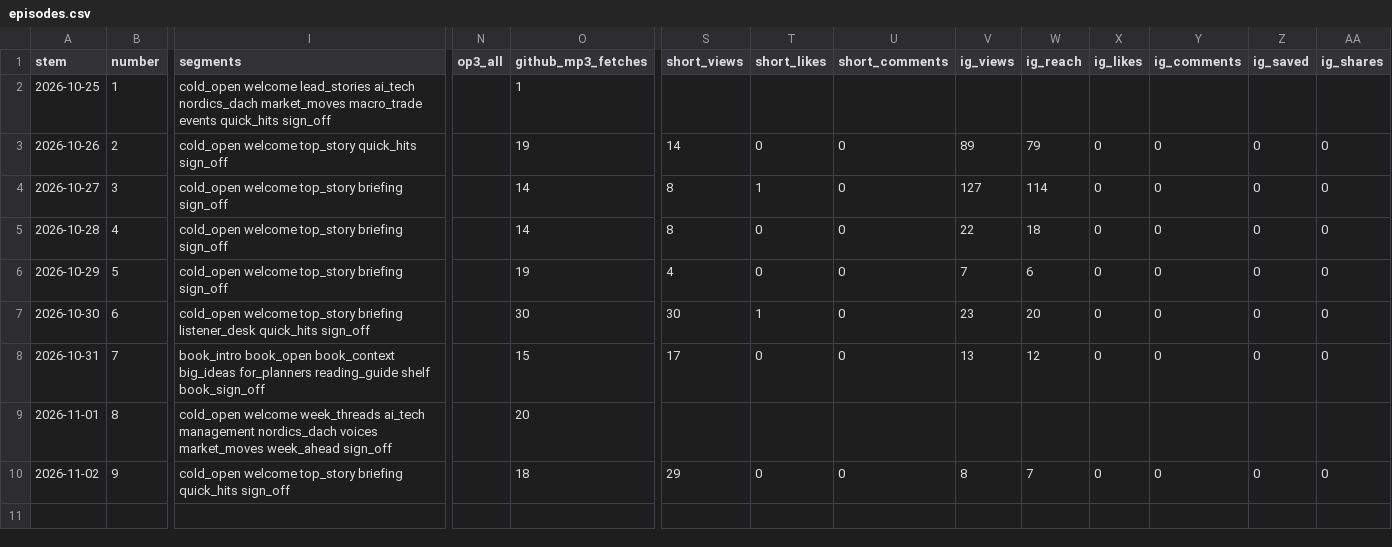
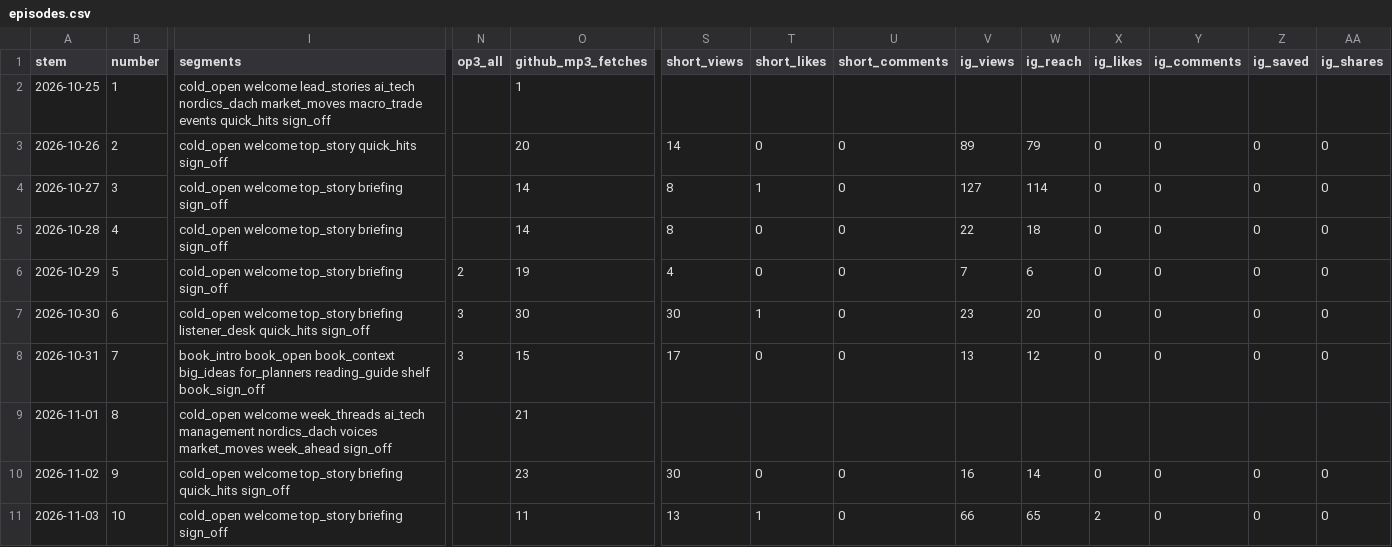
Before and after one commit to theplanningdesk/podcast, a CSV file: episodes.csv, drawn as a sheet; only a part is shown, gaps mark what is left out; rows hold the shown columns only; the diff names each change by its address in the sheet, - before the commit and + after, or states it on an @@ line.

```diff
--- a/episodes.csv
+++ b/episodes.csv
-O3 (github_mp3_fetches): 19
+O3 (github_mp3_fetches): 20
-N6 (op3_all): (empty)
+N6 (op3_all): 2
-N7:N8 (op3_all): (empty)
+N7:N8 (op3_all): 3
-O9 (github_mp3_fetches): 20
+O9 (github_mp3_fetches): 21
-O10 (github_mp3_fetches): 18
+O10 (github_mp3_fetches): 23
-S10 (short_views): 29
+S10 (short_views): 30
-V10 (ig_views): 8
+V10 (ig_views): 16
-W10 (ig_reach): 7
+W10 (ig_reach): 14
+row 11: 2026-11-03 | 10 | cold_open welcome top_story briefing sign_off |  | 11 | 13 | 1 | 0 | 66 | 65 | 2 | 0 | 0 | 0
```
Also changed, not shown: channels.csv, history.csv, 2 other files.
